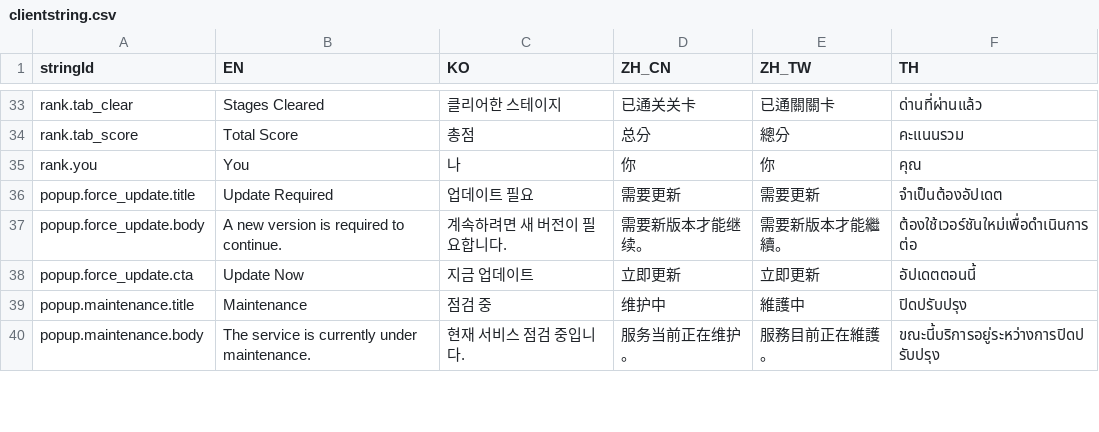
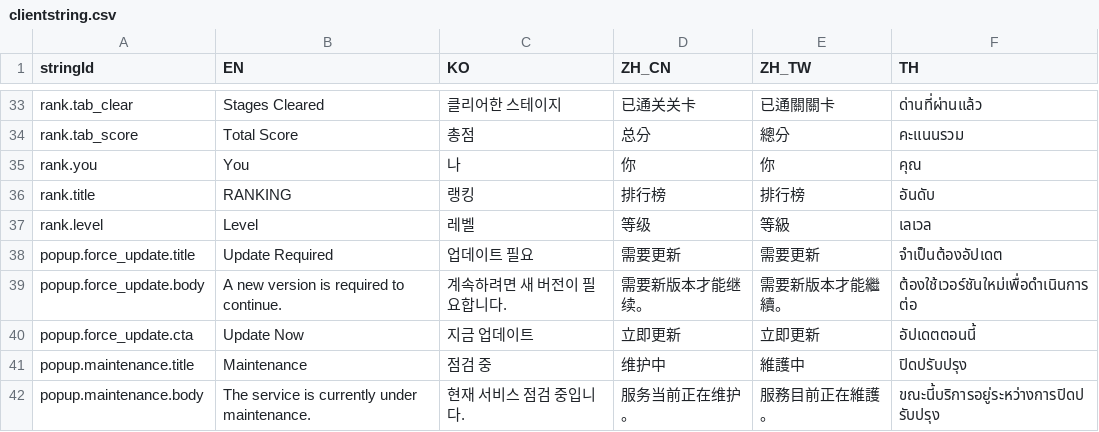
Before and after one commit to zzzz955/project-link, a CSV file: client/project-link/Assets/Resources/Data/string/clientstring.csv, drawn as a sheet; only a part is shown, gaps mark what is left out; the diff names each change by its address in the sheet, - before the commit and + after, or states it on an @@ line.

```diff
--- a/client/project-link/Assets/Resources/Data/string/clientstring.csv
+++ b/client/project-link/Assets/Resources/Data/string/clientstring.csv
+row 36: rank.title | RANKING | 랭킹 | 排行榜 | 排行榜 | อันดับ
+row 37: rank.level | Level | 레벨 | 等级 | 等級 | เลเวล
```
Also changed, not shown: server/generated/data/string/clientstring.csv, shared/datas/string/clientstring.csv, 27 other files.
